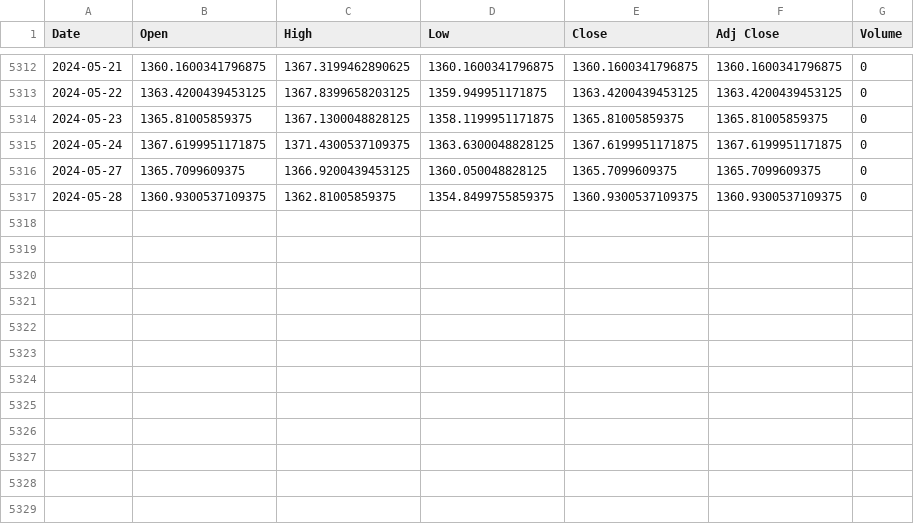
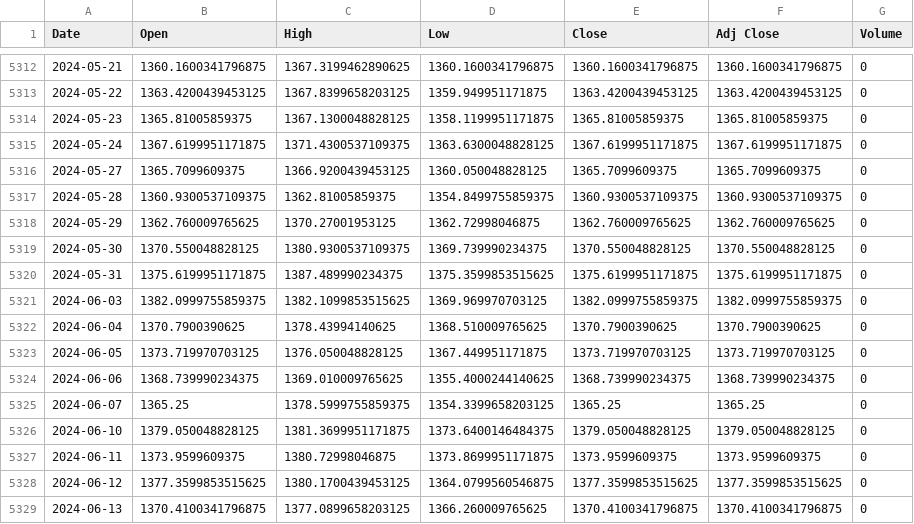
Before and after one commit to alan-kwak/CAIO6_team11, a CSV file: usdkrw.csv, drawn as a sheet; only a part is shown, gaps mark what is left out; the diff names each change by its address in the sheet, - before the commit and + after, or states it on an @@ line.

Commit message:
update hyperparameters and data

```diff
--- a/usdkrw.csv
+++ b/usdkrw.csv
+row 5318: 2024-05-29 | 1362.760009765625 | 1370.27001953125 | 1362.72998046875 | 1362.760009765625 | 1362.760009765625 | 0
+row 5319: 2024-05-30 | 1370.550048828125 | 1380.9300537109375 | 1369.739990234375 | 1370.550048828125 | 1370.550048828125 | 0
+row 5320: 2024-05-31 | 1375.6199951171875 | 1387.489990234375 | 1375.3599853515625 | 1375.6199951171875 | 1375.6199951171875 | 0
+row 5321: 2024-06-03 | 1382.0999755859375 | 1382.1099853515625 | 1369.969970703125 | 1382.0999755859375 | 1382.0999755859375 | 0
+row 5322: 2024-06-04 | 1370.7900390625 | 1378.43994140625 | 1368.510009765625 | 1370.7900390625 | 1370.7900390625 | 0
+row 5323: 2024-06-05 | 1373.719970703125 | 1376.050048828125 | 1367.449951171875 | 1373.719970703125 | 1373.719970703125 | 0
+row 5324: 2024-06-06 | 1368.739990234375 | 1369.010009765625 | 1355.4000244140625 | 1368.739990234375 | 1368.739990234375 | 0
+row 5325: 2024-06-07 | 1365.25 | 1378.5999755859375 | 1354.3399658203125 | 1365.25 | 1365.25 | 0
+row 5326: 2024-06-10 | 1379.050048828125 | 1381.3699951171875 | 1373.6400146484375 | 1379.050048828125 | 1379.050048828125 | 0
+row 5327: 2024-06-11 | 1373.9599609375 | 1380.72998046875 | 1373.8699951171875 | 1373.9599609375 | 1373.9599609375 | 0
+row 5328: 2024-06-12 | 1377.3599853515625 | 1380.1700439453125 | 1364.0799560546875 | 1377.3599853515625 | 1377.3599853515625 | 0
+row 5329: 2024-06-13 | 1370.4100341796875 | 1377.0899658203125 | 1366.260009765625 | 1370.4100341796875 | 1370.4100341796875 | 0
```
Also changed, not shown: gold.csv, kospi.csv, 8 other files.
